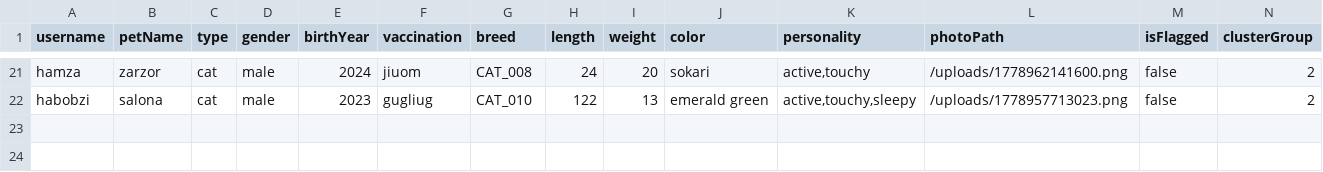
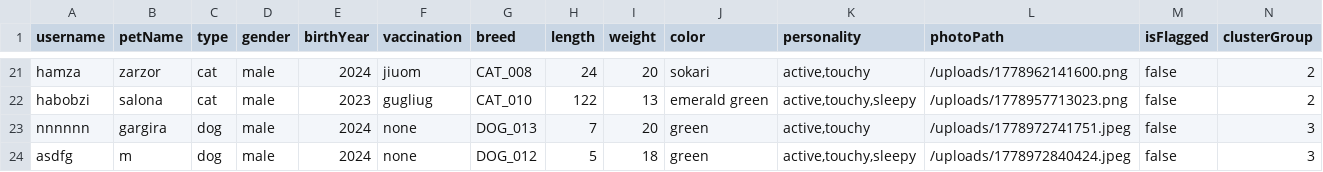
Before and after one commit to aabdelal1/BsBsBoby, a CSV file: DB/individual_pets.csv, drawn as a sheet; only a part is shown, gaps mark what is left out.

```diff
--- a/DB/individual_pets.csv
+++ b/DB/individual_pets.csv
@@ -22 +22,3 @@ hamza,zarzor,cat,male,2024,jiuom,CAT_008,24,20,sokari,"active,touchy",/uploads/1
 habobzi,salona,cat,male,2023,gugliug,CAT_010,122,13,emerald green,"active,touchy,sleepy",/uploads/1778957713023.png,false,2
+nnnnnn,gargira,dog,male,2024,none,DOG_013,7,20,green,"active,touchy",/uploads/1778972741751.jpeg,false,3
+asdfg,m,dog,male,2024,none,DOG_012,5,18,green,"active,touchy,sleepy",/uploads/1778972840424.jpeg,false,3
```
Also changed, not shown: DB/interactions.csv, DB/messages.csv, 6 other files.
